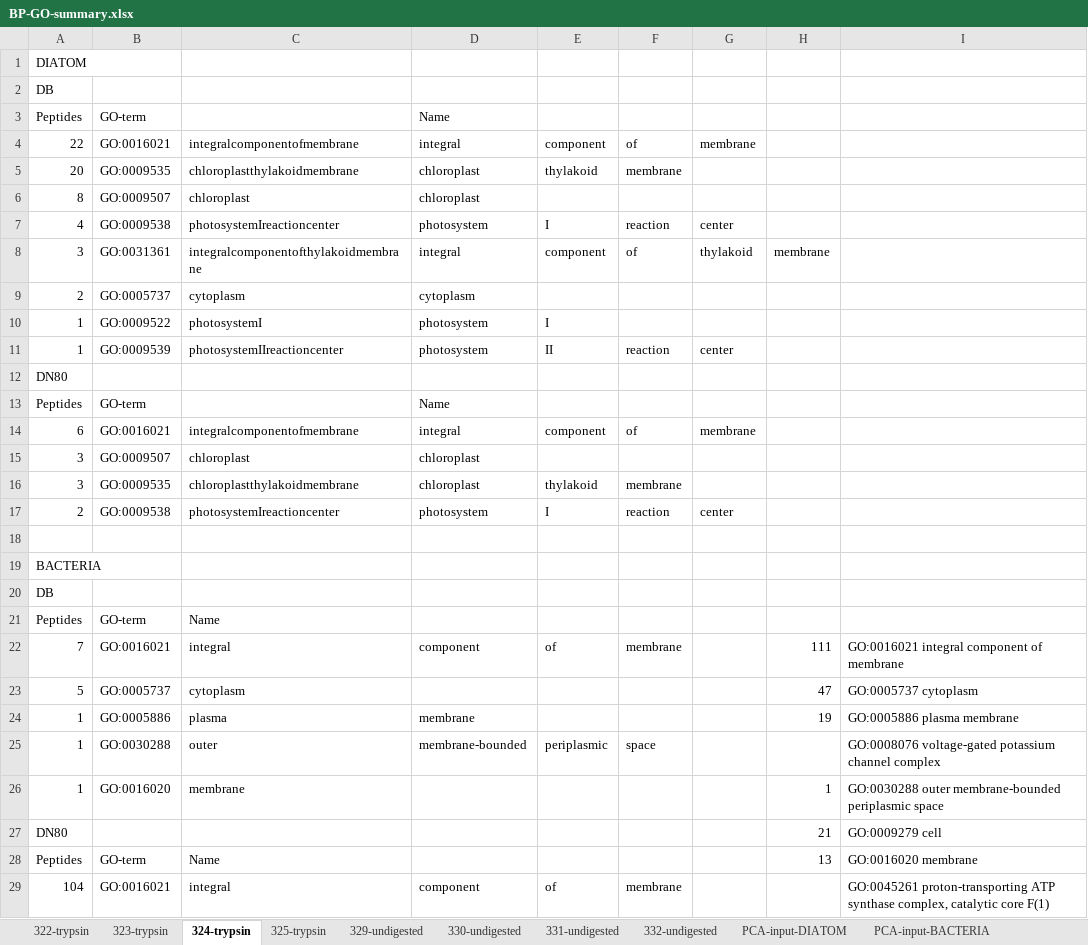
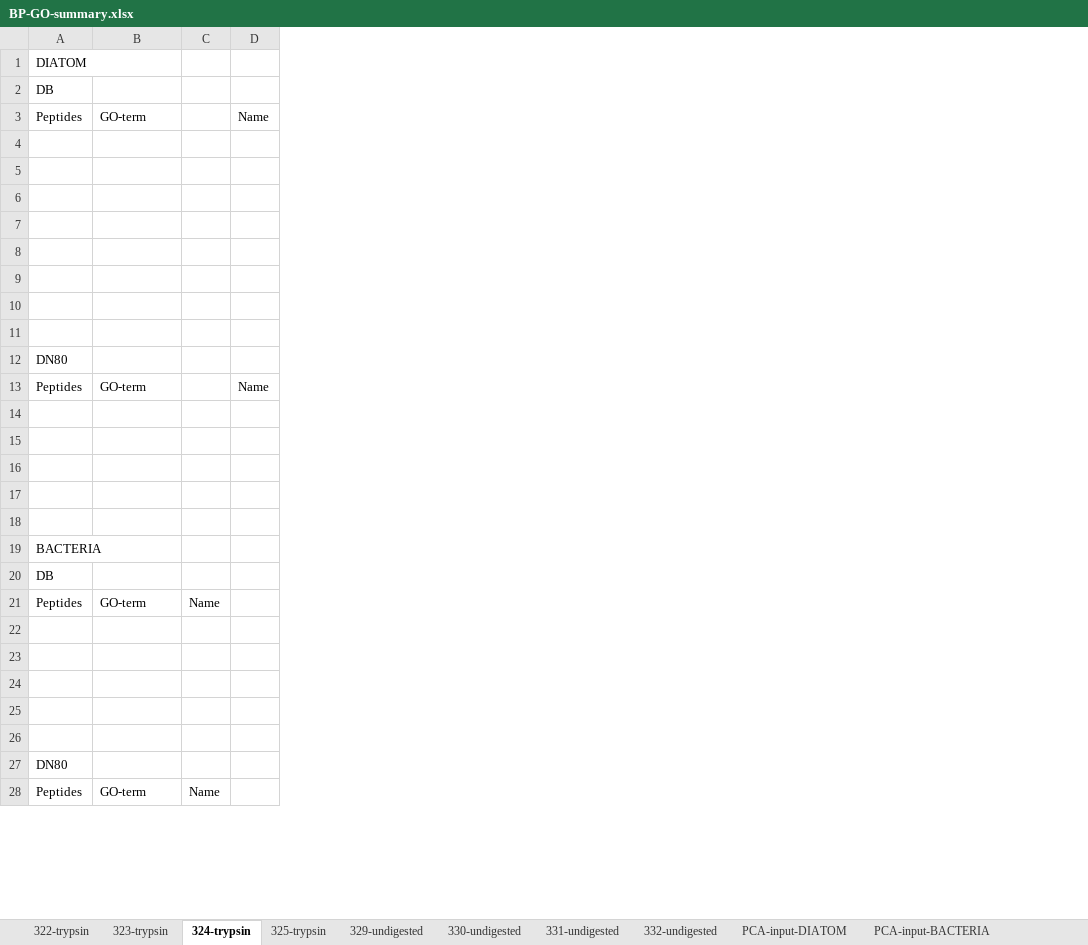
Before and after one commit to MeganEDuffy/rot-mayer, an Excel workbook: analyses/unipept/GO-terms/BP-GO-summary.xlsx, sheet 324-trypsin, drawn as a sheet; only a part is shown; values as stored, in another font and other column widths than the file's, no borders; removed rows and columns are numbered as before the commit, all else as after; the diff covers the shown part only; the diff names each change by its address in the sheet, - before the commit and + after, or states it on an @@ line.

```diff
--- a/analyses/unipept/GO-terms/BP-GO-summary.xlsx (sheet 324-trypsin)
+++ b/analyses/unipept/GO-terms/BP-GO-summary.xlsx (sheet 324-trypsin)
-column C, rows 4-28: integralcomponentofmembrane | chloroplastthylakoidmembrane | chloroplast | photosystemIreactioncenter | integralcomponentofthylakoidmembrane | cytoplasm | photosystemI | photosystemIIreactioncenter |  |  | integralcomponentofmembrane | chloroplast | chloroplastthylakoidmembrane | photosystemIreactioncenter |  |  |  | Name | integral | cytoplasm | plasma | outer | membrane |  | Name
-column D, rows 3-25: Name | integral | chloroplast | chloroplast | photosystem | integral | cytoplasm | photosystem | photosystem |  | Name | integral | chloroplast | chloroplast | photosystem |  |  |  |  | component |  | membrane | membrane-bounded
-column E, rows 4-25: component | thylakoid |  | I | component |  | I | II |  |  | component |  | thylakoid | I |  |  |  |  | of |  |  | periplasmic
-column F, rows 4-25: of | membrane |  | reaction | of |  |  | reaction |  |  | of |  | membrane | reaction |  |  |  |  | membrane |  |  | space
-column G, rows 4-17: membrane |  |  | center | thylakoid |  |  | center |  |  | membrane |  |  | center
-column H, rows 8-28: membrane |  |  |  |  |  |  |  |  |  |  |  |  |  | 111 | 47 | 19 |  | 1 | 21 | 13
-column I, rows 22-28: GO:0016021 integral component of membrane | GO:0005737 cytoplasm | GO:0005886 plasma membrane | GO:0008076 voltage-gated potassium channel complex | GO:0030288 outer membrane-bounded periplasmic space | GO:0009279 cell | GO:0016020 membrane
+column C, rows 21-28: Name |  |  |  |  |  |  | Name
+column D, rows 3-13: Name |  |  |  |  |  |  |  |  |  | Name
-row 4: 22 | GO:0016021 | integralcomponentofmembrane | integral | component | of | membrane
+row 4: (empty)
-row 5: 20 | GO:0009535 | chloroplastthylakoidmembrane | chloroplast | thylakoid | membrane
+row 5: (empty)
-row 6: 8 | GO:0009507 | chloroplast | chloroplast
+row 6: (empty)
-row 7: 4 | GO:0009538 | photosystemIreactioncenter | photosystem | I | reaction | center
+row 7: (empty)
-row 8: 3 | GO:0031361 | integralcomponentofthylakoidmembrane | integral | component | of | thylakoid | membrane
+row 8: (empty)
-row 9: 2 | GO:0005737 | cytoplasm | cytoplasm
+row 9: (empty)
-row 10: 1 | GO:0009522 | photosystemI | photosystem | I
+row 10: (empty)
-row 11: 1 | GO:0009539 | photosystemIIreactioncenter | photosystem | II | reaction | center
+row 11: (empty)
-row 14: 6 | GO:0016021 | integralcomponentofmembrane | integral | component | of | membrane
+row 14: (empty)
-row 15: 3 | GO:0009507 | chloroplast | chloroplast
+row 15: (empty)
-row 16: 3 | GO:0009535 | chloroplastthylakoidmembrane | chloroplast | thylakoid | membrane
+row 16: (empty)
-row 17: 2 | GO:0009538 | photosystemIreactioncenter | photosystem | I | reaction | center
+row 17: (empty)
-row 22: 7 | GO:0016021 | integral | component | of | membrane |  | 111 | GO:0016021 integral component of membrane
+row 22: (empty)
-row 23: 5 | GO:0005737 | cytoplasm |  |  |  |  | 47 | GO:0005737 cytoplasm
+row 23: (empty)
-row 24: 1 | GO:0005886 | plasma | membrane |  |  |  | 19 | GO:0005886 plasma membrane
+row 24: (empty)
-row 25: 1 | GO:0030288 | outer | membrane-bounded | periplasmic | space |  |  | GO:0008076 voltage-gated potassium channel complex
+row 25: (empty)
-row 26: 1 | GO:0016020 | membrane |  |  |  |  | 1 | GO:0030288 outer membrane-bounded periplasmic space
+row 26: (empty)
-row 29: 104 | GO:0016021 | integral | component | of | membrane |  |  | GO:0045261 proton-transporting ATP synthase complex, catalytic core F(1)
```
Also changed, not shown: 5 added rows and 4 removed rows elsewhere in this sheet, sheet 325-trypsin, sheet 322-trypsin, sheet 330-undigested, sheet 323-trypsin, sheet 331-undigested, sheet 329-undigested, 7 other files.
